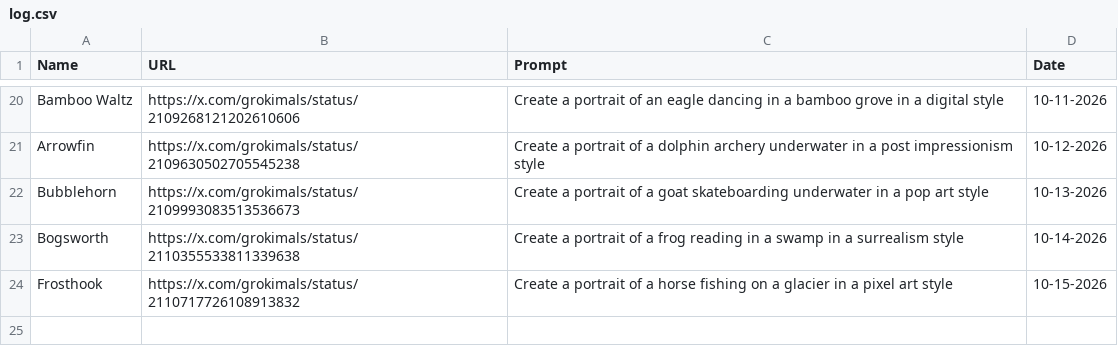
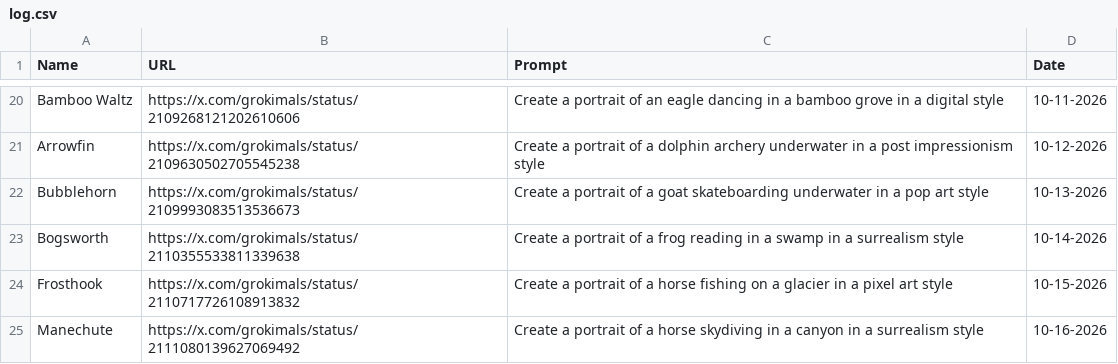
Before and after one commit to johnnycchapman/Grokimals, a CSV file: log.csv, drawn as a sheet; only a part is shown, gaps mark what is left out; the diff names each change by its address in the sheet, - before the commit and + after, or states it on an @@ line.

```diff
--- a/log.csv
+++ b/log.csv
+row 25: Manechute | https://x.com/grokimals/status/2111080139627069492 | Create a portrait of a horse skydiving in a canyon in a surrealism style | 10-16-2026
```
